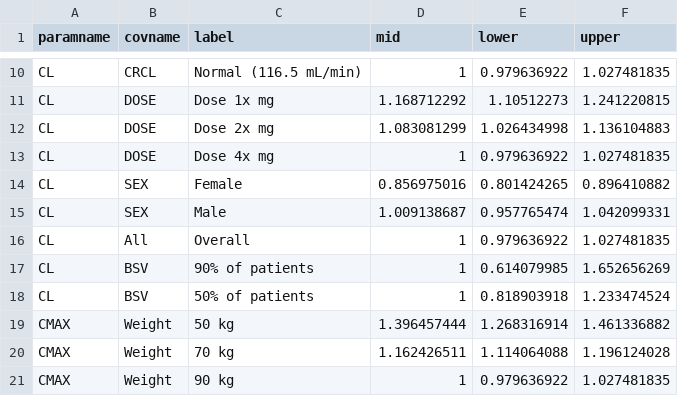
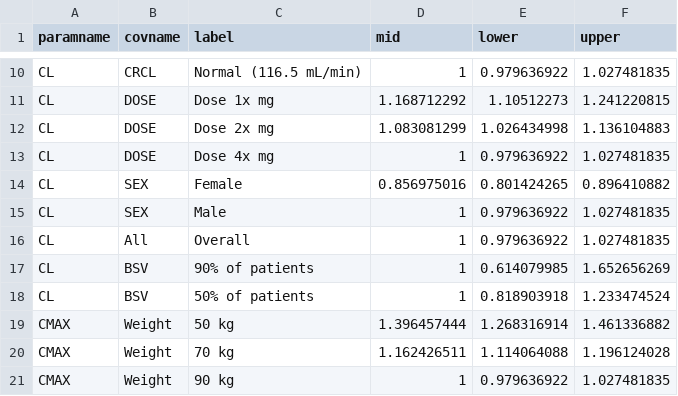
Before and after one commit to smouksassi/coveffectsplot, a CSV file: inst/sample_data/dfall.csv, drawn as a sheet; only a part is shown, gaps mark what is left out.

Commit message:
updating the screenshots and the example data

```diff
--- a/inst/sample_data/dfall.csv
+++ b/inst/sample_data/dfall.csv
@@ -14,3 +14,3 @@ CL,DOSE,Dose 4x mg,1,0.979636922,1.027481835
 CL,SEX,Female,0.856975016,0.801424265,0.896410882
-CL,SEX,Male,1.009138687,0.957765474,1.042099331
+CL,SEX,Male,1,0.979636922,1.027481835
 CL,All,Overall,1,0.979636922,1.027481835
```
Also changed, not shown: 2 other files.
